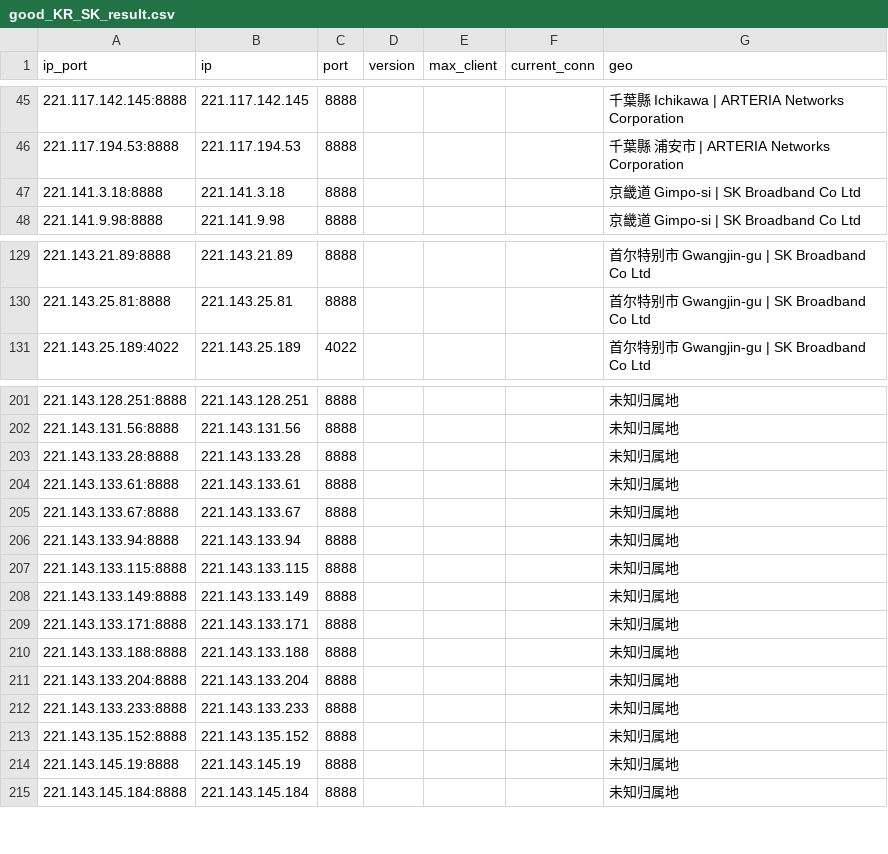
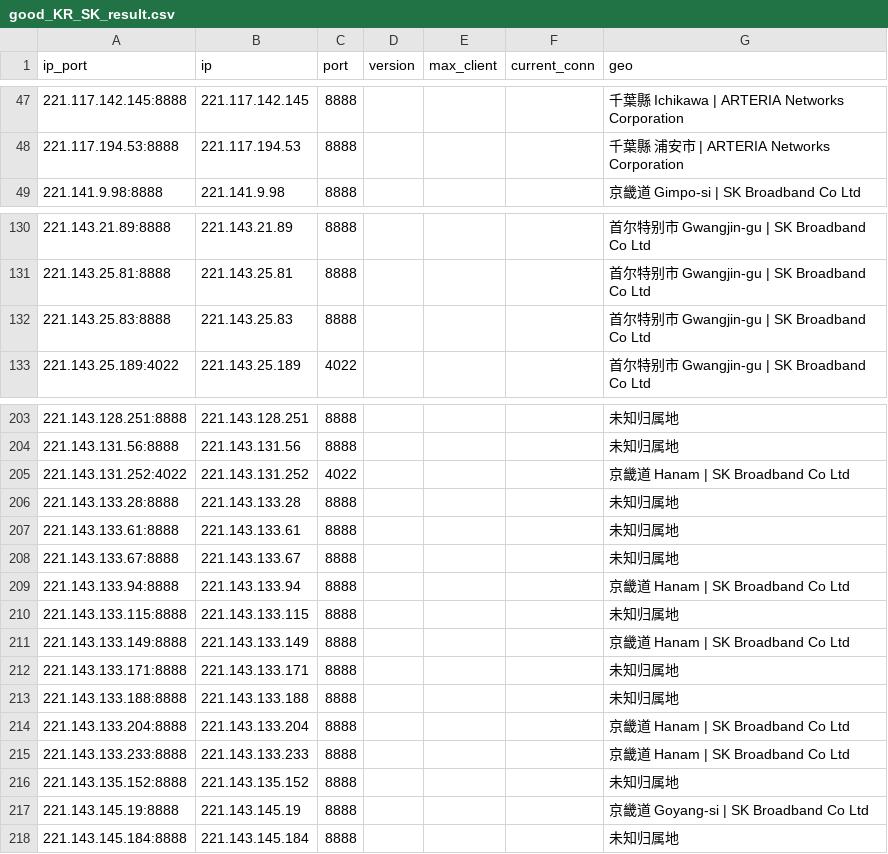
Before and after one commit to ykfy1/krsk, a CSV file: ip/good_KR_SK_result.csv, drawn as a sheet; only a part is shown, gaps mark what is left out; the diff covers the shown part only.

```diff
--- a/ip/good_KR_SK_result.csv
+++ b/ip/good_KR_SK_result.csv
@@ -46,3 +48,2 @@
 221.117.194.53:8888,221.117.194.53,8888,,,,千葉縣 浦安市 | ARTERIA Networks Corporation
-221.141.3.18:8888,221.141.3.18,8888,,,,京畿道 Gimpo-si | SK Broadband Co Ltd
 221.141.9.98:8888,221.141.9.98,8888,,,,京畿道 Gimpo-si | SK Broadband Co Ltd
@@ -130,2 +131,3 @@
 221.143.25.81:8888,221.143.25.81,8888,,,,首尔特别市 Gwangjin-gu | SK Broadband Co Ltd
+221.143.25.83:8888,221.143.25.83,8888,,,,首尔特别市 Gwangjin-gu | SK Broadband Co Ltd
 221.143.25.189:4022,221.143.25.189,4022,,,,首尔特别市 Gwangjin-gu | SK Broadband Co Ltd
@@ -202,2 +204,3 @@
 221.143.131.56:8888,221.143.131.56,8888,,,,未知归属地
+221.143.131.252:4022,221.143.131.252,4022,,,,京畿道 Hanam | SK Broadband Co Ltd
 221.143.133.28:8888,221.143.133.28,8888,,,,未知归属地
@@ -205,11 +208,11 @@
 221.143.133.67:8888,221.143.133.67,8888,,,,未知归属地
-221.143.133.94:8888,221.143.133.94,8888,,,,未知归属地
+221.143.133.94:8888,221.143.133.94,8888,,,,京畿道 Hanam | SK Broadband Co Ltd
 221.143.133.115:8888,221.143.133.115,8888,,,,未知归属地
-221.143.133.149:8888,221.143.133.149,8888,,,,未知归属地
+221.143.133.149:8888,221.143.133.149,8888,,,,京畿道 Hanam | SK Broadband Co Ltd
 221.143.133.171:8888,221.143.133.171,8888,,,,未知归属地
 221.143.133.188:8888,221.143.133.188,8888,,,,未知归属地
-221.143.133.204:8888,221.143.133.204,8888,,,,未知归属地
-221.143.133.233:8888,221.143.133.233,8888,,,,未知归属地
+221.143.133.204:8888,221.143.133.204,8888,,,,京畿道 Hanam | SK Broadband Co Ltd
+221.143.133.233:8888,221.143.133.233,8888,,,,京畿道 Hanam | SK Broadband Co Ltd
 221.143.135.152:8888,221.143.135.152,8888,,,,未知归属地
-221.143.145.19:8888,221.143.145.19,8888,,,,未知归属地
+221.143.145.19:8888,221.143.145.19,8888,,,,京畿道 Goyang-si | SK Broadband Co Ltd
 221.143.145.184:8888,221.143.145.184,8888,,,,未知归属地
```
Also changed, not shown: 2 added rows and 18 edited cells elsewhere in this file, 5 other files.
